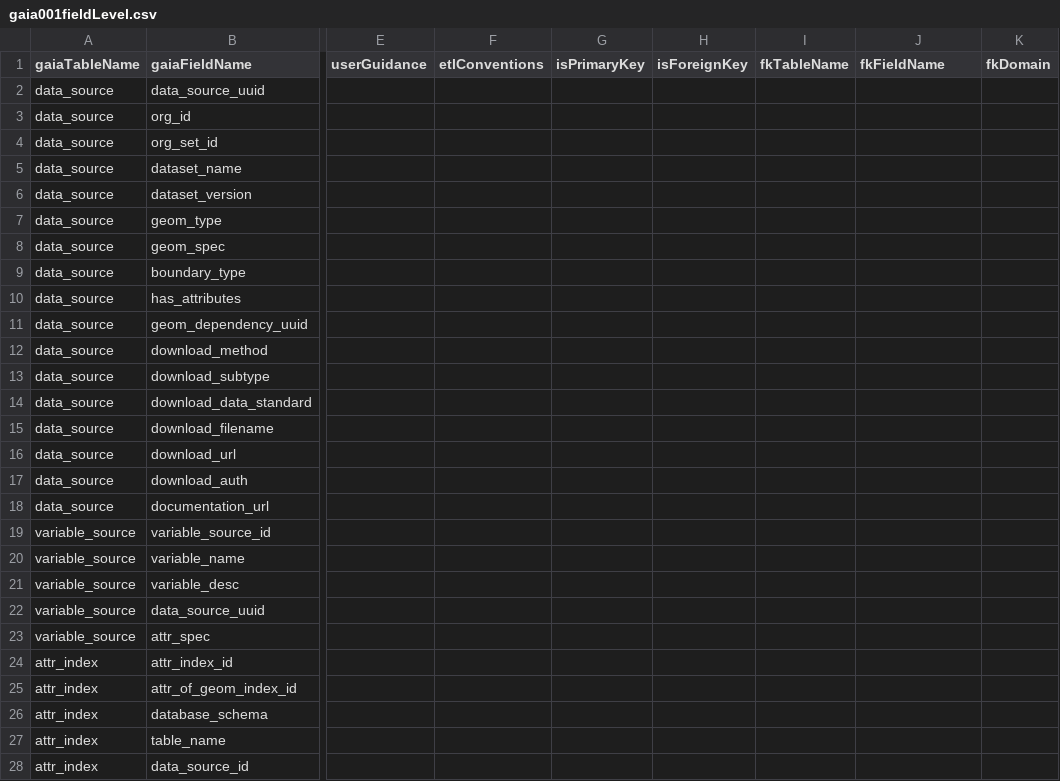
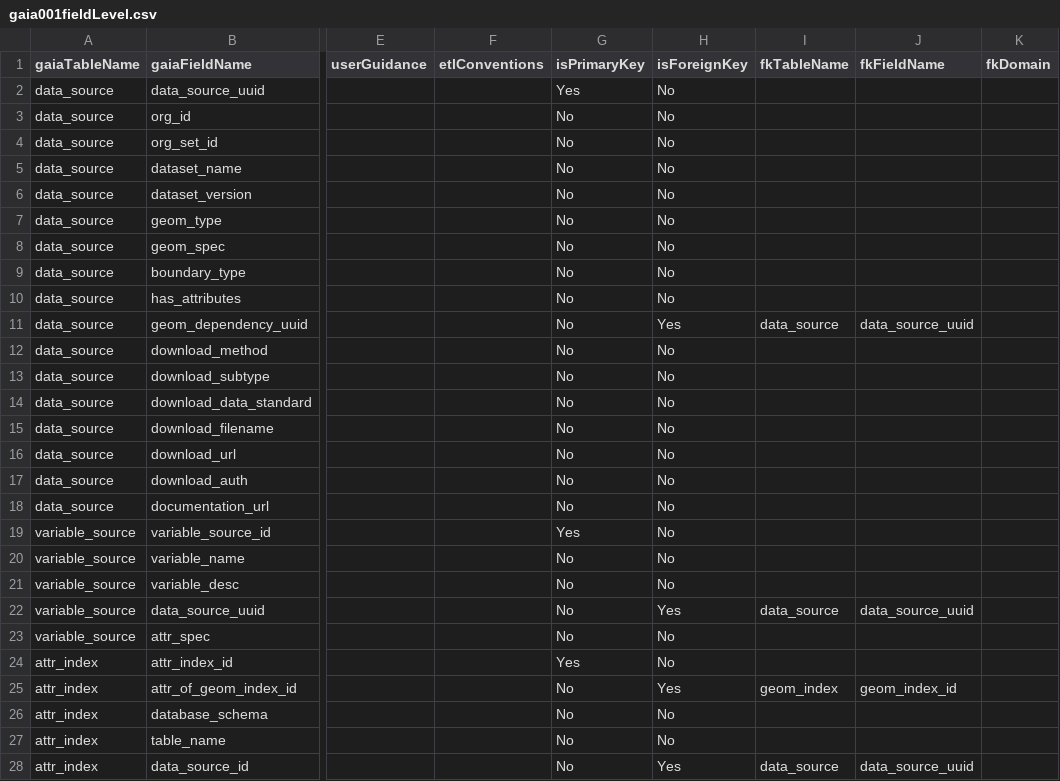
Before and after one commit to OHDSI/GIS, a CSV file: inst/csv/gaia001fieldLevel.csv, drawn as a sheet; only a part is shown, gaps mark what is left out; the diff covers the shown part only; the diff names each change by its address in the sheet, - before the commit and + after, or states it on an @@ line.

Commit message:
Create the CDM-style data dictionary
Still requires field-level details to be add,
but nonetheless fixes #150

```diff
--- a/inst/csv/gaia001fieldLevel.csv
+++ b/inst/csv/gaia001fieldLevel.csv
-G2 (isPrimaryKey): (empty)
+G2 (isPrimaryKey): Yes
-H2:H10 (isForeignKey): (empty)
+H2:H10 (isForeignKey): No
-G3:G18 (isPrimaryKey): (empty)
+G3:G18 (isPrimaryKey): No
-H11 (isForeignKey): (empty)
+H11 (isForeignKey): Yes
-I11 (fkTableName): (empty)
+I11 (fkTableName): data_source
-J11 (fkFieldName): (empty)
+J11 (fkFieldName): data_source_uuid
-H12:H21 (isForeignKey): (empty)
+H12:H21 (isForeignKey): No
-G19 (isPrimaryKey): (empty)
+G19 (isPrimaryKey): Yes
-G20:G23 (isPrimaryKey): (empty)
+G20:G23 (isPrimaryKey): No
-H22 (isForeignKey): (empty)
+H22 (isForeignKey): Yes
-I22 (fkTableName): (empty)
+I22 (fkTableName): data_source
-J22 (fkFieldName): (empty)
+J22 (fkFieldName): data_source_uuid
-H23:H24 (isForeignKey): (empty)
+H23:H24 (isForeignKey): No
-G24 (isPrimaryKey): (empty)
+G24 (isPrimaryKey): Yes
-G25:G28 (isPrimaryKey): (empty)
+G25:G28 (isPrimaryKey): No
-H25 (isForeignKey): (empty)
+H25 (isForeignKey): Yes
-I25 (fkTableName): (empty)
+I25 (fkTableName): geom_index
-J25 (fkFieldName): (empty)
+J25 (fkFieldName): geom_index_id
-H26:H27 (isForeignKey): (empty)
+H26:H27 (isForeignKey): No
-H28 (isForeignKey): (empty)
+H28 (isForeignKey): Yes
-I28 (fkTableName): (empty)
+I28 (fkTableName): data_source
-J28 (fkFieldName): (empty)
+J28 (fkFieldName): data_source_uuid
```
Also changed, not shown: 82 edited cells elsewhere in this file, 16 other files.
